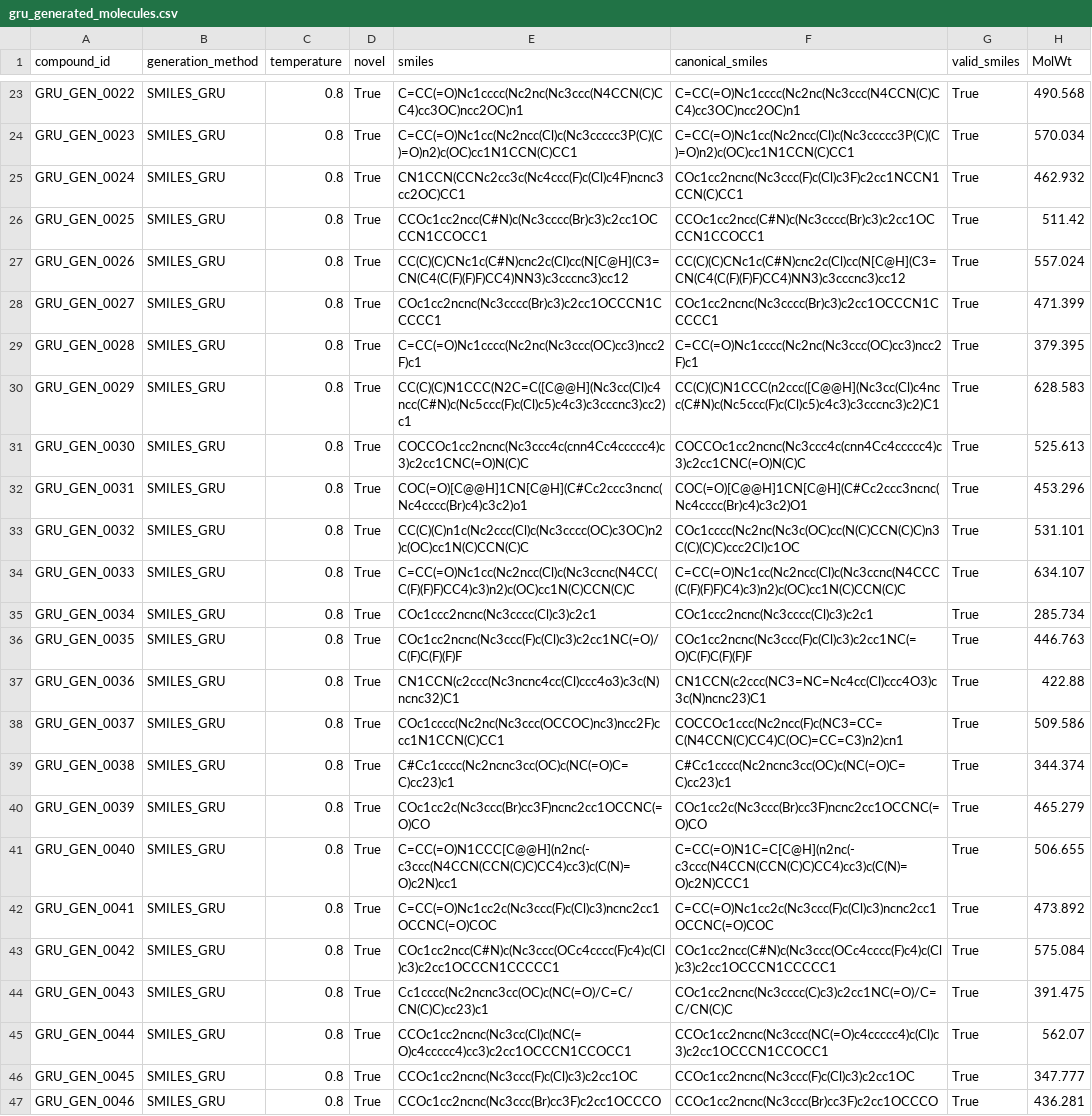
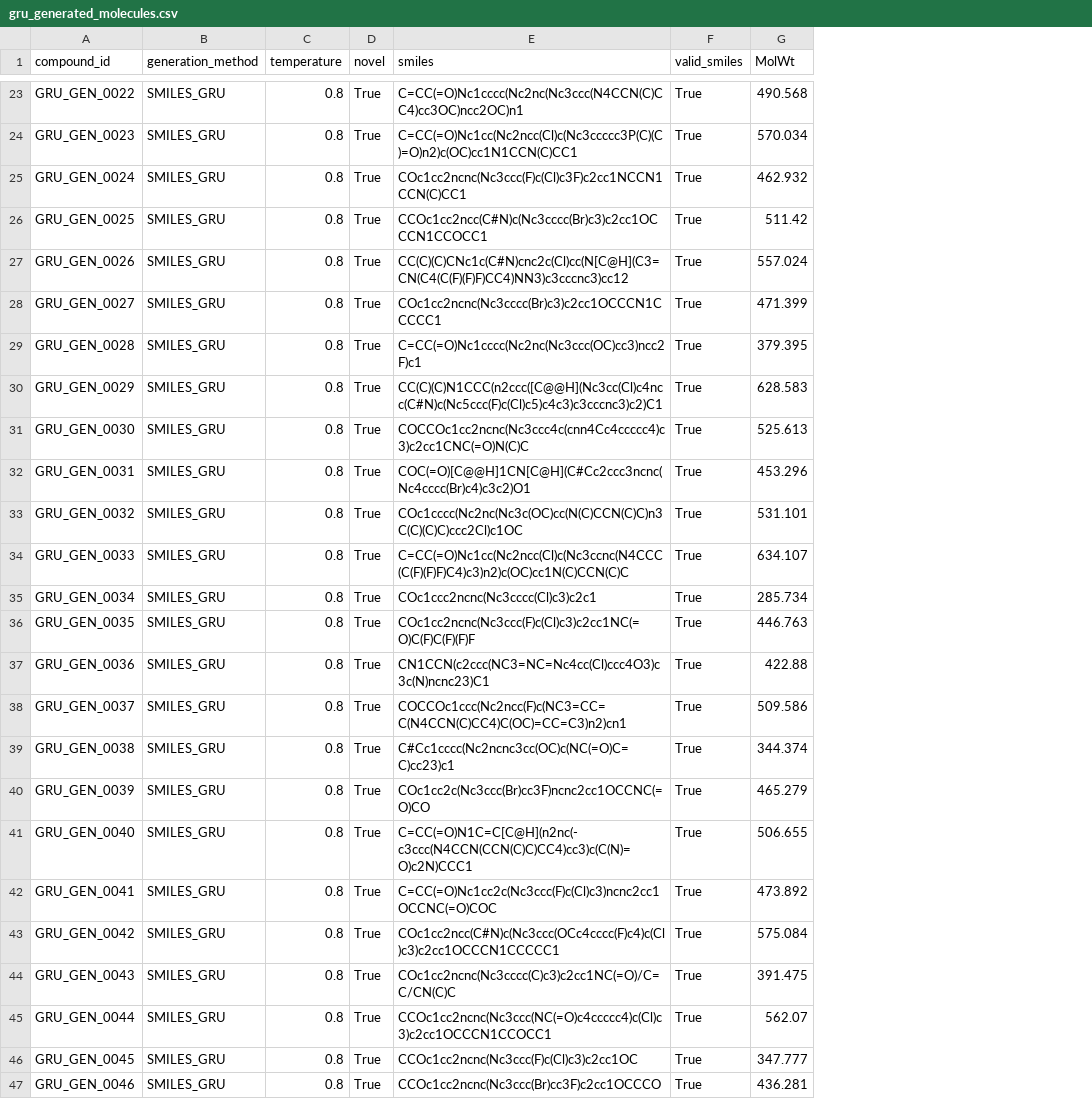
Before and after one commit to cui-boop/CADD-Platform, a CSV file: results/gru_generated_molecules.csv, drawn as a sheet; only a part is shown, gaps mark what is left out; the diff covers the shown part only; the diff names each change by its address in the sheet, - before the commit and + after, or states it on an @@ line.

```diff
--- a/results/gru_generated_molecules.csv
+++ b/results/gru_generated_molecules.csv
-column F (canonical_smiles), rows 23-47: C=CC(=O)Nc1cccc(Nc2nc(Nc3ccc(N4CCN(C)CC4)cc3OC)ncc2OC)n1 | C=CC(=O)Nc1cc(Nc2ncc(Cl)c(Nc3ccccc3P(C)(C)=O)n2)c(OC)cc1N1CCN(C)CC1 | COc1cc2ncnc(Nc3ccc(F)c(Cl)c3F)c2cc1NCCN1CCN(C)CC1 | CCOc1cc2ncc(C#N)c(Nc3cccc(Br)c3)c2cc1OCCCN1CCOCC1 | CC(C)(C)CNc1c(C#N)cnc2c(Cl)cc(N[C@H](C3=CN(C4(C(F)(F)F)CC4)NN3)c3cccnc3)cc12 | COc1cc2ncnc(Nc3cccc(Br)c3)c2cc1OCCCN1CCCCC1 | C=CC(=O)Nc1cccc(Nc2nc(Nc3ccc(OC)cc3)ncc2F)c1 | CC(C)(C)N1CCC(n2ccc([C@@H](Nc3cc(Cl)c4ncc(C#N)c(Nc5ccc(F)c(Cl)c5)c4c3)c3cccnc3)c2)C1 | COCCOc1cc2ncnc(Nc3ccc4c(cnn4Cc4ccccc4)c3)c2cc1CNC(=O)N(C)C | COC(=O)[C@@H]1CN[C@H](C#Cc2ccc3ncnc(Nc4cccc(Br)c4)c3c2)O1 | COc1cccc(Nc2nc(Nc3c(OC)cc(N(C)CCN(C)C)n3C(C)(C)C)ccc2Cl)c1OC | C=CC(=O)Nc1cc(Nc2ncc(Cl)c(Nc3ccnc(N4CCC(C(F)(F)F)C4)c3)n2)c(OC)cc1N(C)CCN(C)C | COc1ccc2ncnc(Nc3cccc(Cl)c3)c2c1 | COc1cc2ncnc(Nc3ccc(F)c(Cl)c3)c2cc1NC(=O)C(F)C(F)(F)F | CN1CCN(c2ccc(NC3=NC=Nc4cc(Cl)ccc4O3)c3c(N)ncnc23)C1 | COCCOc1ccc(Nc2ncc(F)c(NC3=CC=C(N4CCN(C)CC4)C(OC)=CC=C3)n2)cn1 | C#Cc1cccc(Nc2ncnc3cc(OC)c(NC(=O)C=C)cc23)c1 | COc1cc2c(Nc3ccc(Br)cc3F)ncnc2cc1OCCNC(=O)CO | C=CC(=O)N1C=C[C@H](n2nc(-c3ccc(N4CCN(CCN(C)C)CC4)cc3)c(C(N)=O)c2N)CCC1 | C=CC(=O)Nc1cc2c(Nc3ccc(F)c(Cl)c3)ncnc2cc1OCCNC(=O)COC | COc1cc2ncc(C#N)c(Nc3ccc(OCc4cccc(F)c4)c(Cl)c3)c2cc1OCCCN1CCCCC1 | COc1cc2ncnc(Nc3cccc(C)c3)c2cc1NC(=O)/C=C/CN(C)C | CCOc1cc2ncnc(Nc3ccc(NC(=O)c4ccccc4)c(Cl)c3)c2cc1OCCCN1CCOCC1 | CCOc1cc2ncnc(Nc3ccc(F)c(Cl)c3)c2cc1OC | CCOc1cc2ncnc(Nc3ccc(Br)cc3F)c2cc1OCCCO
-E25 (smiles): CN1CCN(CCNc2cc3c(Nc4ccc(F)c(Cl)c4F)ncnc3cc2OC)CC1
+E25 (smiles): COc1cc2ncnc(Nc3ccc(F)c(Cl)c3F)c2cc1NCCN1CCN(C)CC1
-E30 (smiles): CC(C)(C)N1CCC(N2C=C([C@@H](Nc3cc(Cl)c4ncc(C#N)c(Nc5ccc(F)c(Cl)c5)c4c3)c3cccnc3)cc2)c1
+E30 (smiles): CC(C)(C)N1CCC(n2ccc([C@@H](Nc3cc(Cl)c4ncc(C#N)c(Nc5ccc(F)c(Cl)c5)c4c3)c3cccnc3)c2)C1
-E32 (smiles): COC(=O)[C@@H]1CN[C@H](C#Cc2ccc3ncnc(Nc4cccc(Br)c4)c3c2)o1
+E32 (smiles): COC(=O)[C@@H]1CN[C@H](C#Cc2ccc3ncnc(Nc4cccc(Br)c4)c3c2)O1
-E33 (smiles): CC(C)(C)n1c(Nc2ccc(Cl)c(Nc3cccc(OC)c3OC)n2)c(OC)cc1N(C)CCN(C)C
+E33 (smiles): COc1cccc(Nc2nc(Nc3c(OC)cc(N(C)CCN(C)C)n3C(C)(C)C)ccc2Cl)c1OC
-E34 (smiles): C=CC(=O)Nc1cc(Nc2ncc(Cl)c(Nc3ccnc(N4CC(C(F)(F)F)CC4)c3)n2)c(OC)cc1N(C)CCN(C)C
+E34 (smiles): C=CC(=O)Nc1cc(Nc2ncc(Cl)c(Nc3ccnc(N4CCC(C(F)(F)F)C4)c3)n2)c(OC)cc1N(C)CCN(C)C
-E36 (smiles): COc1cc2ncnc(Nc3ccc(F)c(Cl)c3)c2cc1NC(=O)/C(F)C(F)(F)F
+E36 (smiles): COc1cc2ncnc(Nc3ccc(F)c(Cl)c3)c2cc1NC(=O)C(F)C(F)(F)F
-E37 (smiles): CN1CCN(c2ccc(Nc3ncnc4cc(Cl)ccc4o3)c3c(N)ncnc32)C1
+E37 (smiles): CN1CCN(c2ccc(NC3=NC=Nc4cc(Cl)ccc4O3)c3c(N)ncnc23)C1
-E38 (smiles): COc1cccc(Nc2nc(Nc3ccc(OCCOC)nc3)ncc2F)ccc1N1CCN(C)CC1
+E38 (smiles): COCCOc1ccc(Nc2ncc(F)c(NC3=CC=C(N4CCN(C)CC4)C(OC)=CC=C3)n2)cn1
-E41 (smiles): C=CC(=O)N1CCC[C@@H](n2nc(-c3ccc(N4CCN(CCN(C)C)CC4)cc3)c(C(N)=O)c2N)cc1
+E41 (smiles): C=CC(=O)N1C=C[C@H](n2nc(-c3ccc(N4CCN(CCN(C)C)CC4)cc3)c(C(N)=O)c2N)CCC1
-E44 (smiles): Cc1cccc(Nc2ncnc3cc(OC)c(NC(=O)/C=C/CN(C)C)cc23)c1
+E44 (smiles): COc1cc2ncnc(Nc3cccc(C)c3)c2cc1NC(=O)/C=C/CN(C)C
-E45 (smiles): CCOc1cc2ncnc(Nc3cc(Cl)c(NC(=O)c4ccccc4)cc3)c2cc1OCCCN1CCOCC1
+E45 (smiles): CCOc1cc2ncnc(Nc3ccc(NC(=O)c4ccccc4)c(Cl)c3)c2cc1OCCCN1CCOCC1
```
Also changed, not shown: 7 edited cells elsewhere in this file, results/qsar_model_parameters.csv, results/qsar_predictions.csv, 8 other files.
